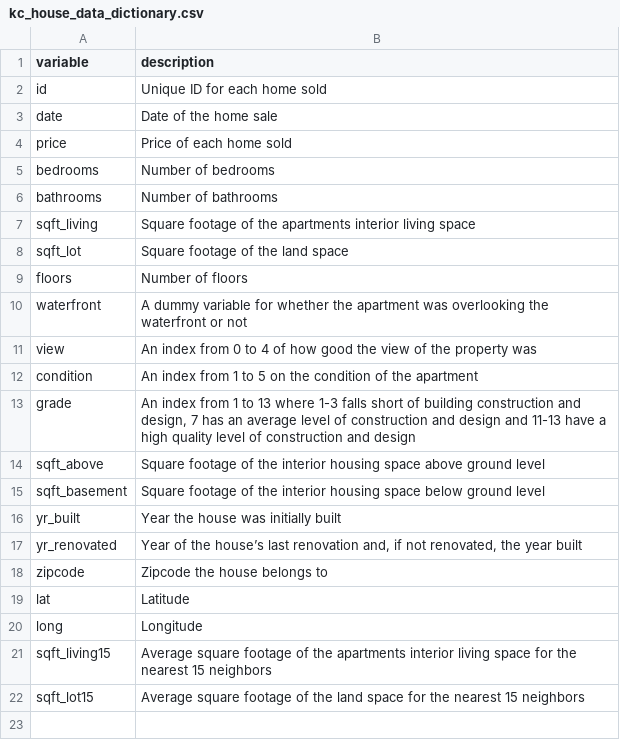
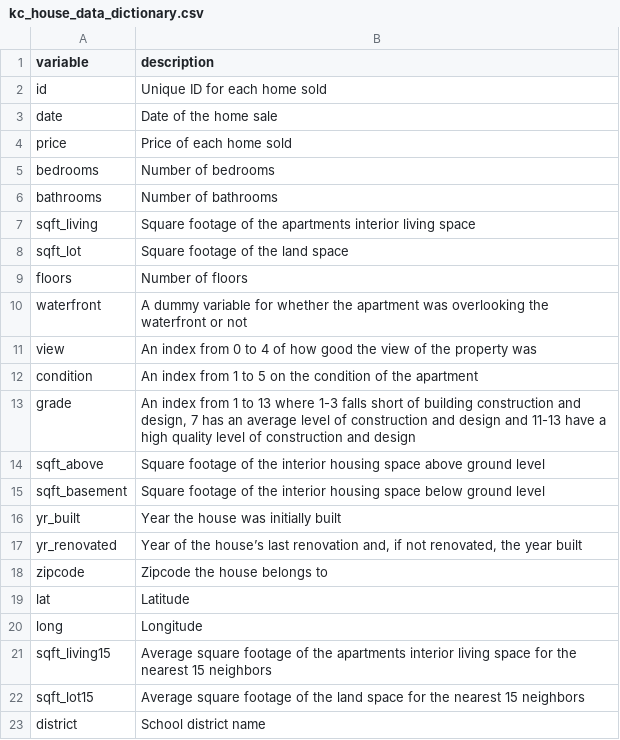
Before and after one commit to lindahartman/LUDataLiteracy, a CSV file: data/kc_house_data_dictionary.csv, drawn as a sheet; the diff names each change by its address in the sheet, - before the commit and + after, or states it on an @@ line.

Commit message:
update the dataset

```diff
--- a/data/kc_house_data_dictionary.csv
+++ b/data/kc_house_data_dictionary.csv
+row 23: district | School district name
```
Also changed, not shown: 1 other file.
